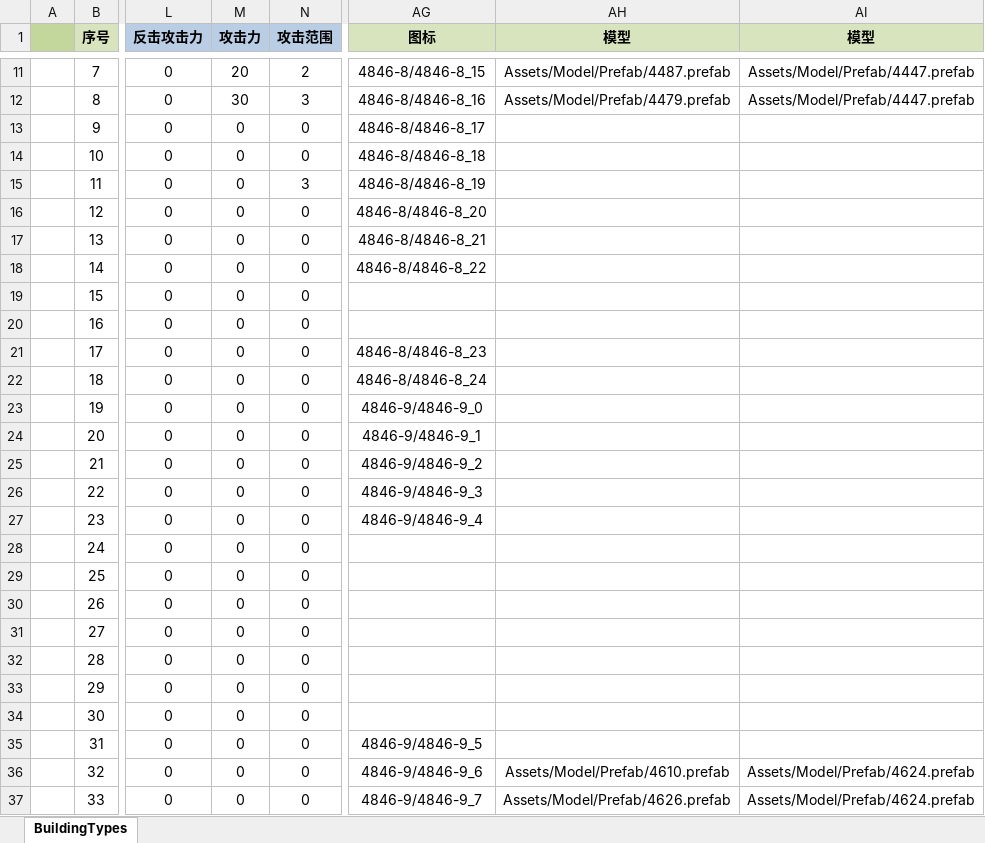
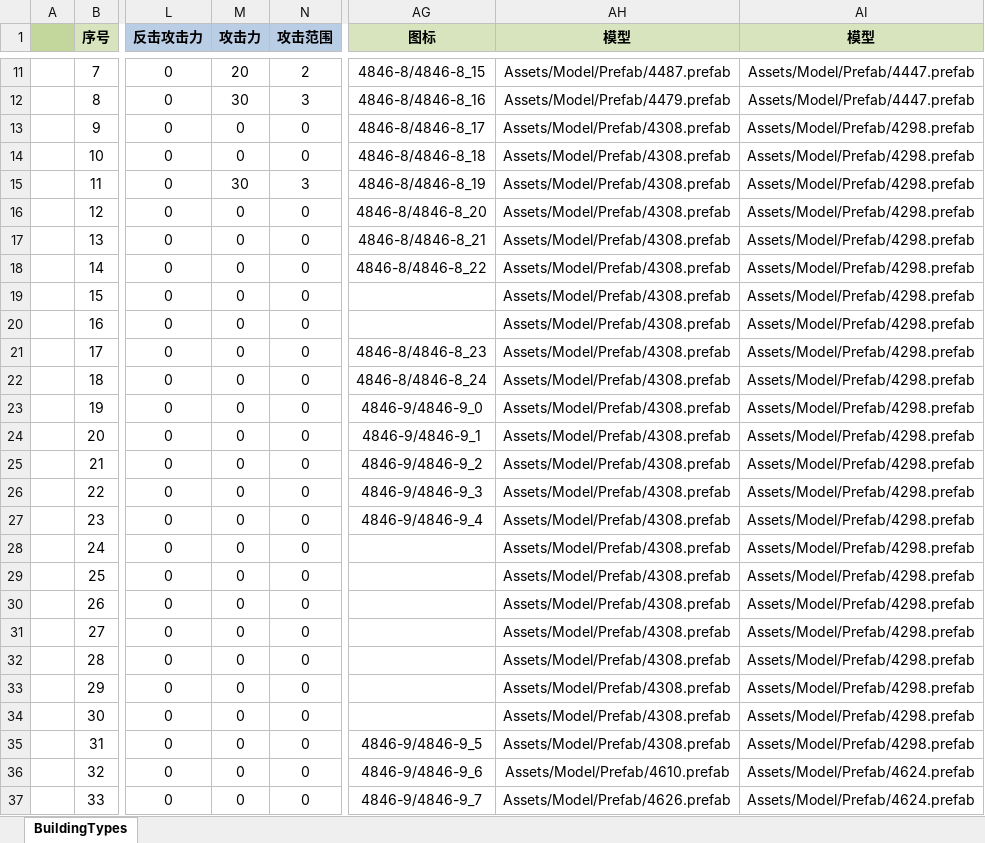
Before and after one commit to xbj268092720/sango_infinity, an Excel workbook: Data/Export/Common/BuildingType_建筑类型.xlsx, sheet BuildingTypes, drawn as a sheet; only a part is shown, gaps mark what is left out; values as stored, in another font and other column widths than the file's, no borders; the diff names each change by its address in the sheet, - before the commit and + after, or states it on an @@ line.

```diff
--- a/Data/Export/Common/BuildingType_建筑类型.xlsx (sheet BuildingTypes)
+++ b/Data/Export/Common/BuildingType_建筑类型.xlsx (sheet BuildingTypes)
-AH13:AH35 (模型): (empty)
+AH13:AH35 (模型): Assets/Model/Prefab/4308.prefab
-AI13:AI35 (模型): (empty)
+AI13:AI35 (模型): Assets/Model/Prefab/4298.prefab
-M15 (攻击力): 0
+M15 (攻击力): 30
```
Also changed, not shown: 52 other files.
